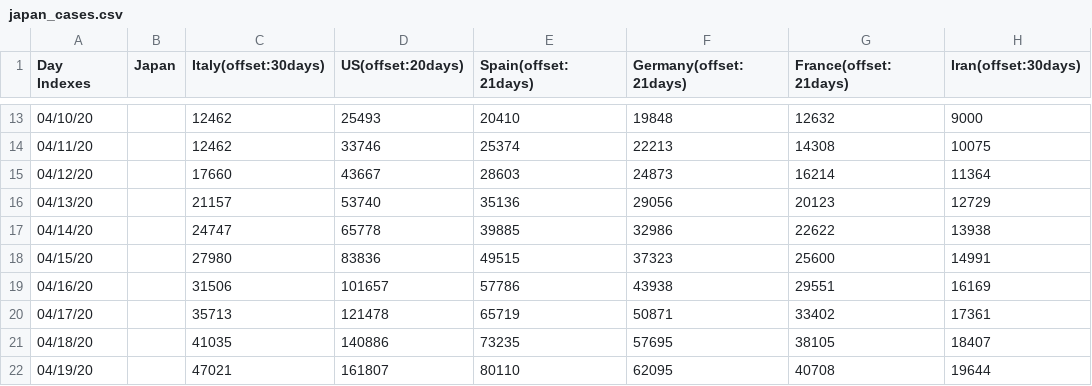
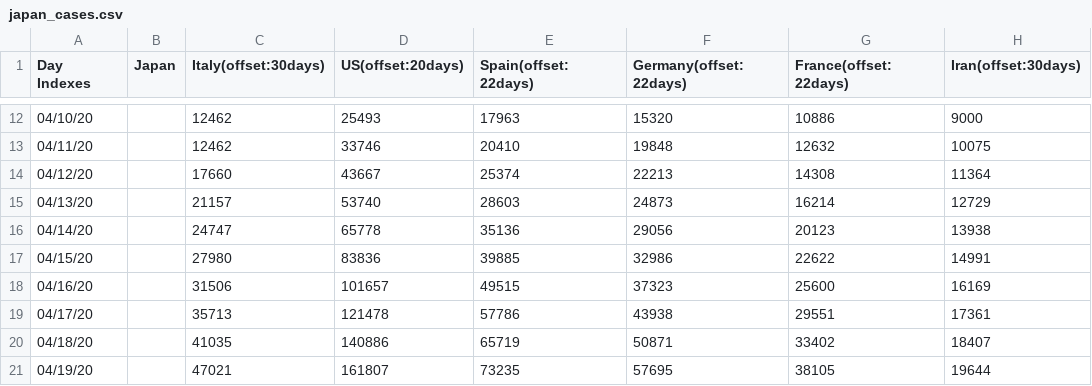
Before and after one commit to kmdsbng/COVID-19, a CSV file: converted_data/japan_cases.csv, drawn as a sheet; only a part is shown, gaps mark what is left out; the diff covers the shown part only.

```diff
--- a/converted_data/japan_cases.csv
+++ b/converted_data/japan_cases.csv
@@ -1 +1 @@
-Day Indexes,Japan,Italy(offset:30days),US(offset:20days),Spain(offset:21days),Germany(offset:21days),France(offset:21days),Iran(offset:30days)
+Day Indexes,Japan,Italy(offset:30days),US(offset:20days),Spain(offset:22days),Germany(offset:22days),France(offset:22days),Iran(offset:30days)
@@ -13,10 +12,10 @@ Day Indexes,Japan,Italy(offset:30days),US(offset:20days),Spain(offset:21days),Ge
-04/10/20,,12462,25493,20410,19848,12632,9000
-04/11/20,,12462,33746,25374,22213,14308,10075
-04/12/20,,17660,43667,28603,24873,16214,11364
-04/13/20,,21157,53740,35136,29056,20123,12729
-04/14/20,,24747,65778,39885,32986,22622,13938
-04/15/20,,27980,83836,49515,37323,25600,14991
-04/16/20,,31506,101657,57786,43938,29551,16169
-04/17/20,,35713,121478,65719,50871,33402,17361
-04/18/20,,41035,140886,73235,57695,38105,18407
-04/19/20,,47021,161807,80110,62095,40708,19644
+04/10/20,,12462,25493,17963,15320,10886,9000
+04/11/20,,12462,33746,20410,19848,12632,10075
+04/12/20,,17660,43667,25374,22213,14308,11364
+04/13/20,,21157,53740,28603,24873,16214,12729
+04/14/20,,24747,65778,35136,29056,20123,13938
+04/15/20,,27980,83836,39885,32986,22622,14991
+04/16/20,,31506,101657,49515,37323,25600,16169
+04/17/20,,35713,121478,57786,43938,29551,17361
+04/18/20,,41035,140886,65719,50871,33402,18407
+04/19/20,,47021,161807,73235,57695,38105,19644
```
Also changed, not shown: 1 added row, 1 removed row and 45 edited cells elsewhere in this file.
